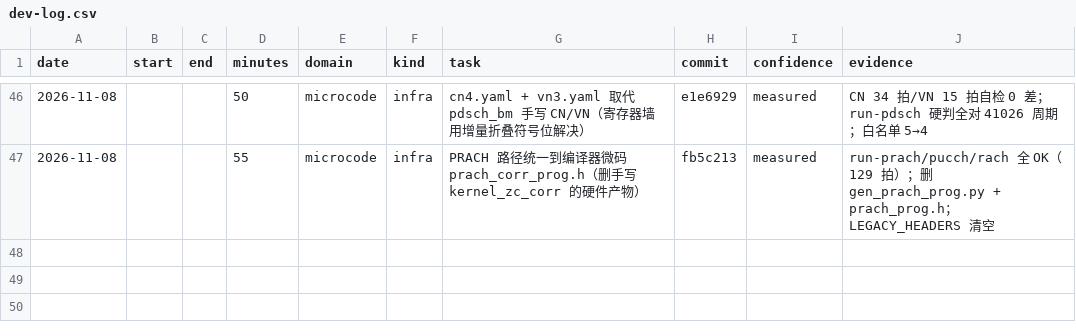
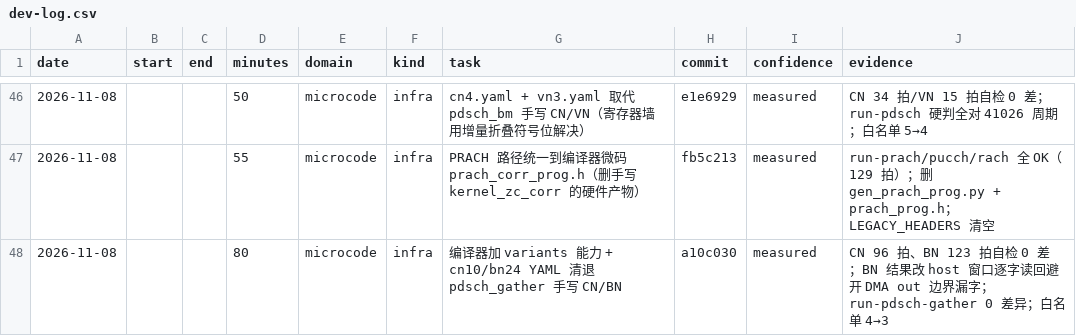
Before and after one commit to 229226/GPCP, a CSV file: docs/dev-log.csv, drawn as a sheet; only a part is shown, gaps mark what is left out.

Commit message:
devlog: record the variants feature and the CN/BN retirement

```diff
--- a/docs/dev-log.csv
+++ b/docs/dev-log.csv
@@ -47 +47,2 @@ date,start,end,minutes,domain,kind,task,commit,confidence,evidence
 2026-11-08,,,55,microcode,infra,PRACH 路径统一到编译器微码 prach_corr_prog.h（删手写 kernel_zc_corr 的硬件产物）,fb5c213,measured,run-prach/pucch/rach 全 OK（129 拍）；删 gen_prach_prog.py + prach_prog.h；LEGACY_HEADERS 清空
+2026-11-08,,,80,microcode,infra,编译器加 variants 能力 + cn10/bn24 YAML 清退 pdsch_gather 手写 CN/BN,a10c030,measured,CN 96 拍、BN 123 拍自检 0 差；BN 结果改 host 窗口逐字读回避开 DMA out 边界漏字；run-pdsch-gather 0 差异；白名单 4→3
```
